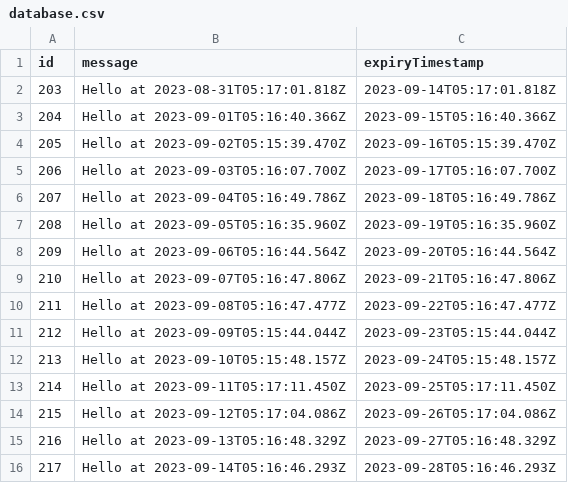
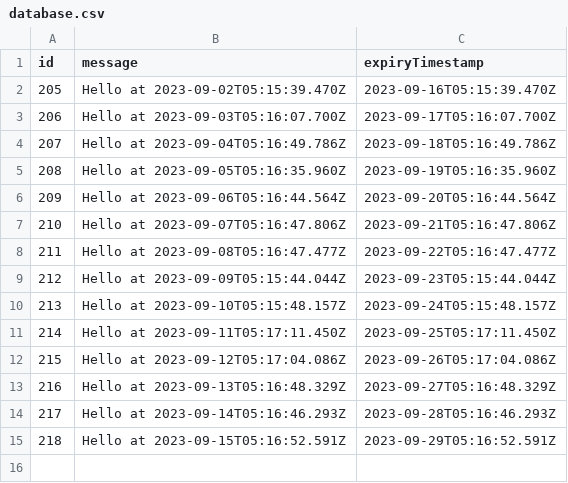
Before and after one commit to karlhorky/github-actions-database-persistence, a CSV file: data/persisted-to-git/database.csv, drawn as a sheet; removed rows and columns are numbered as before the commit, all else as after; the diff names each change by its address in the sheet, - before the commit and + after, or states it on an @@ line.

```diff
--- a/data/persisted-to-git/database.csv
+++ b/data/persisted-to-git/database.csv
-row 2: 203 | Hello at 2023-08-31T05:17:01.818Z | 2023-09-14T05:17:01.818Z
-row 3: 204 | Hello at 2023-09-01T05:16:40.366Z | 2023-09-15T05:16:40.366Z
+row 15: 218 | Hello at 2023-09-15T05:16:52.591Z | 2023-09-29T05:16:52.591Z
```
